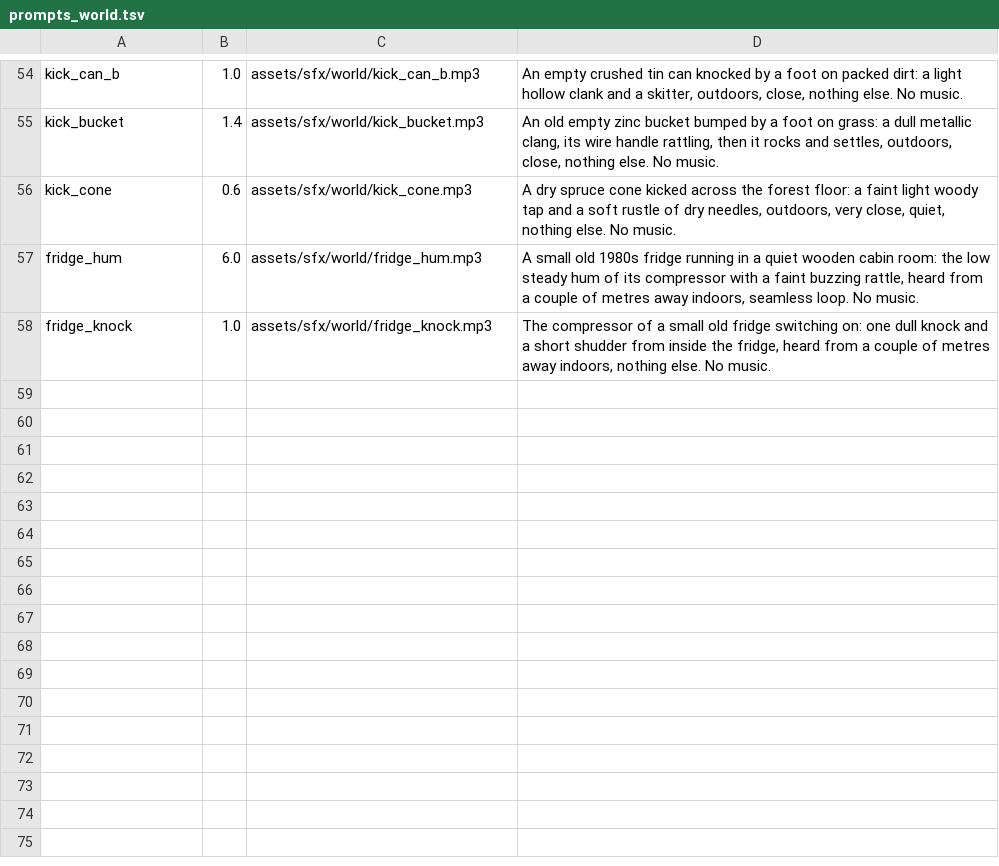
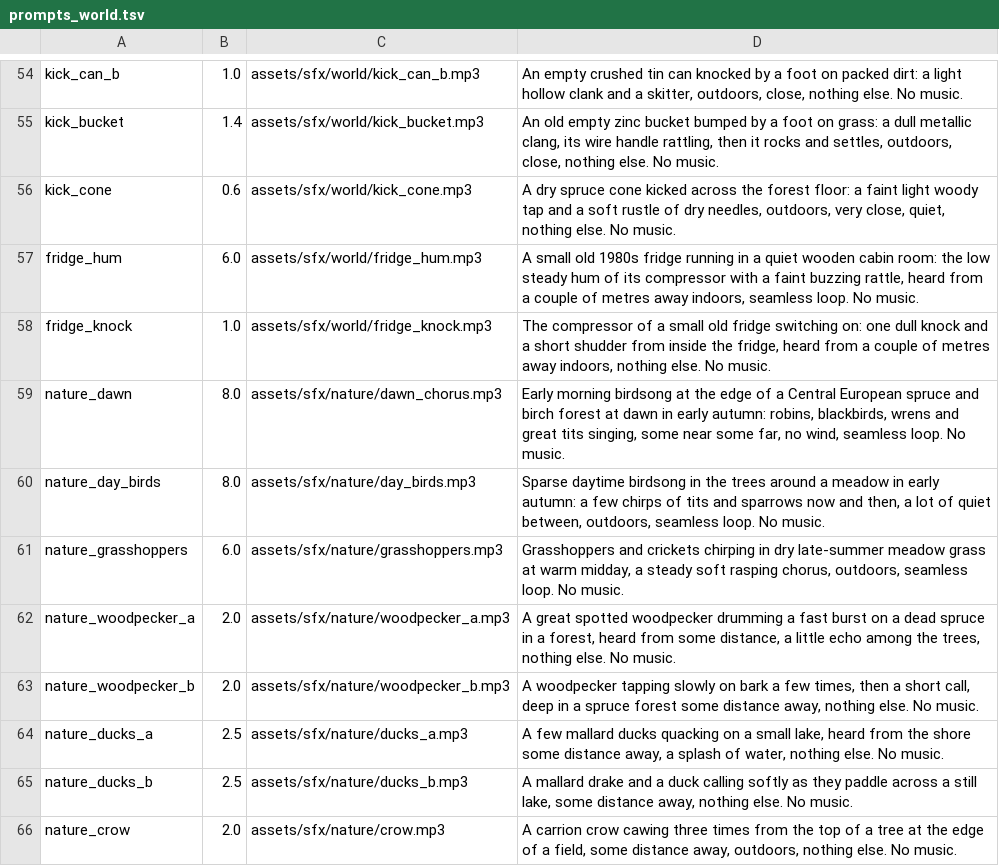
Before and after one commit to risafuranku/summercamp, a TSV file: tools/audiogen/prompts_world.tsv, drawn as a sheet; only a part is shown, gaps mark what is left out; the diff names each change by its address in the sheet, - before the commit and + after, or states it on an @@ line.

```diff
--- a/tools/audiogen/prompts_world.tsv
+++ b/tools/audiogen/prompts_world.tsv
+row 59: nature_dawn | 8.0 | assets/sfx/nature/dawn_chorus.mp3 | Early morning birdsong at the edge of a Central European spruce and birch forest at dawn in early autumn: robins, blackbirds, wrens and great tits singing, some near some far, no wind, seamless loop. No music.
+row 60: nature_day_birds | 8.0 | assets/sfx/nature/day_birds.mp3 | Sparse daytime birdsong in the trees around a meadow in early autumn: a few chirps of tits and sparrows now and then, a lot of quiet between, outdoors, seamless loop. No music.
+row 61: nature_grasshoppers | 6.0 | assets/sfx/nature/grasshoppers.mp3 | Grasshoppers and crickets chirping in dry late-summer meadow grass at warm midday, a steady soft rasping chorus, outdoors, seamless loop. No music.
+row 62: nature_woodpecker_a | 2.0 | assets/sfx/nature/woodpecker_a.mp3 | A great spotted woodpecker drumming a fast burst on a dead spruce in a forest, heard from some distance, a little echo among the trees, nothing else. No music.
+row 63: nature_woodpecker_b | 2.0 | assets/sfx/nature/woodpecker_b.mp3 | A woodpecker tapping slowly on bark a few times, then a short call, deep in a spruce forest some distance away, nothing else. No music.
+row 64: nature_ducks_a | 2.5 | assets/sfx/nature/ducks_a.mp3 | A few mallard ducks quacking on a small lake, heard from the shore some distance away, a splash of water, nothing else. No music.
+row 65: nature_ducks_b | 2.5 | assets/sfx/nature/ducks_b.mp3 | A mallard drake and a duck calling softly as they paddle across a still lake, some distance away, nothing else. No music.
+row 66: nature_crow | 2.0 | assets/sfx/nature/crow.mp3 | A carrion crow cawing three times from the top of a tree at the edge of a field, some distance away, outdoors, nothing else. No music.
```
Also changed, not shown: 22 other files.
